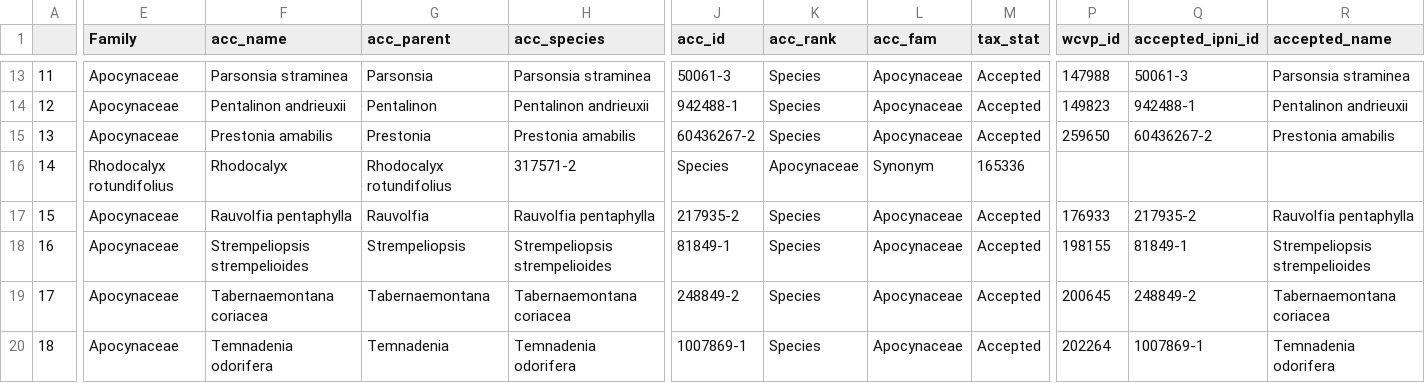
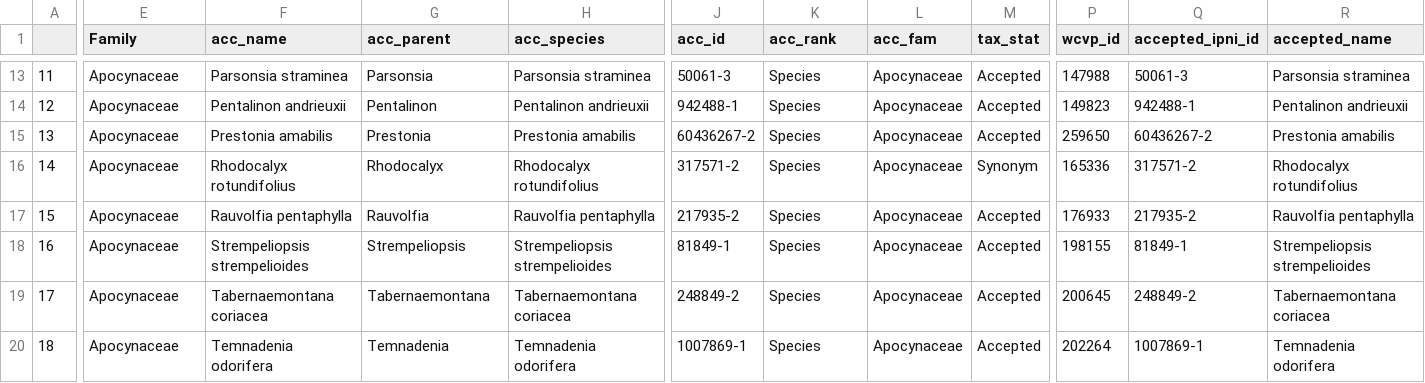
Before and after one commit to alrichardbollans/wcvpy, a CSV file: wcvpy/wcvp_name_matching/unit_tests/test_outputs/autoresoltuions_with_fams.csv, drawn as a sheet; only a part is shown, gaps mark what is left out; the diff covers the shown part only; the diff names each change by its address in the sheet, - before the commit and + after, or states it on an @@ line.

```diff
--- a/wcvpy/wcvp_name_matching/unit_tests/test_outputs/autoresoltuions_with_fams.csv
+++ b/wcvpy/wcvp_name_matching/unit_tests/test_outputs/autoresoltuions_with_fams.csv
-E16 (Family): Rhodocalyx rotundifolius
+E16 (Family): Apocynaceae
-F16 (acc_name): Rhodocalyx
+F16 (acc_name): Rhodocalyx rotundifolius
-G16 (acc_parent): Rhodocalyx rotundifolius
+G16 (acc_parent): Rhodocalyx
-H16 (acc_species): 317571-2
+H16 (acc_species): Rhodocalyx rotundifolius
-J16 (acc_id): Species
+J16 (acc_id): 317571-2
-K16 (acc_rank): Apocynaceae
+K16 (acc_rank): Species
-L16 (acc_fam): Synonym
+L16 (acc_fam): Apocynaceae
-M16 (tax_stat): 165336
+M16 (tax_stat): Synonym
-P16 (wcvp_id): (empty)
+P16 (wcvp_id): 165336
-Q16 (accepted_ipni_id): (empty)
+Q16 (accepted_ipni_id): 317571-2
-R16 (accepted_name): (empty)
+R16 (accepted_name): Rhodocalyx rotundifolius
```
Also changed, not shown: 11 edited cells elsewhere in this file, wcvpy/wcvp_name_matching/unit_tests/test_inputs/unmatched.csv, wcvpy/wcvp_name_matching/unit_tests/test_outputs/ecbot.csv, 19 other files.
